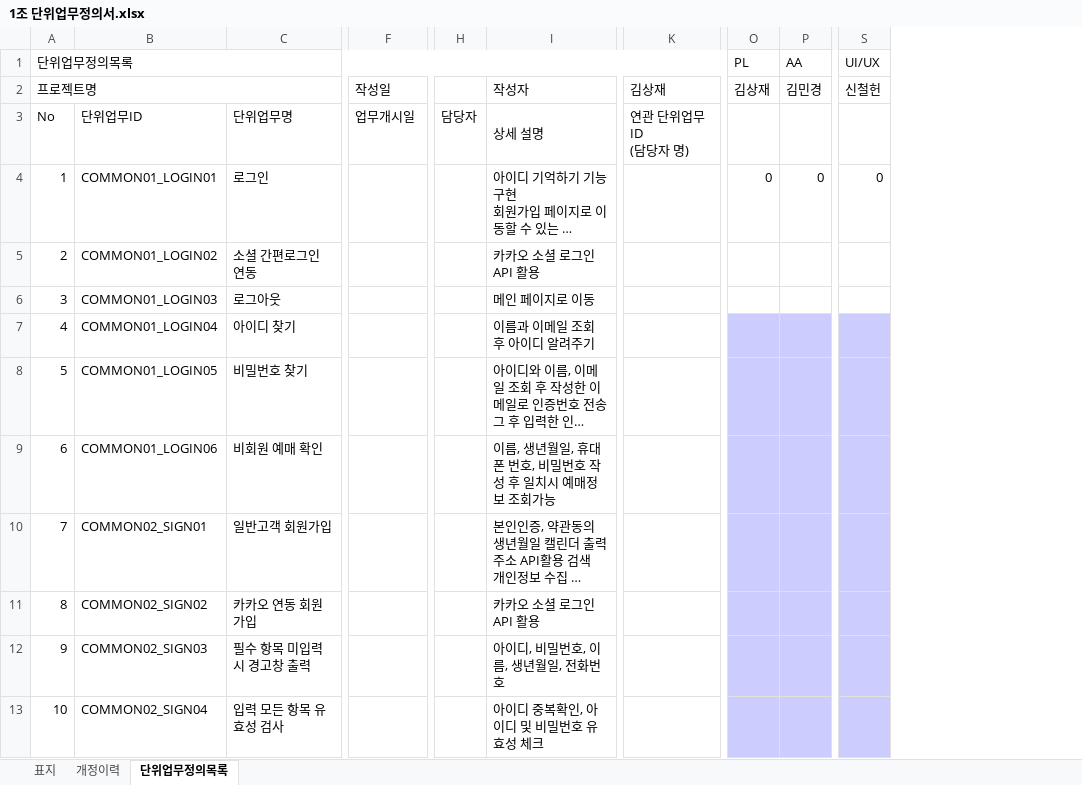
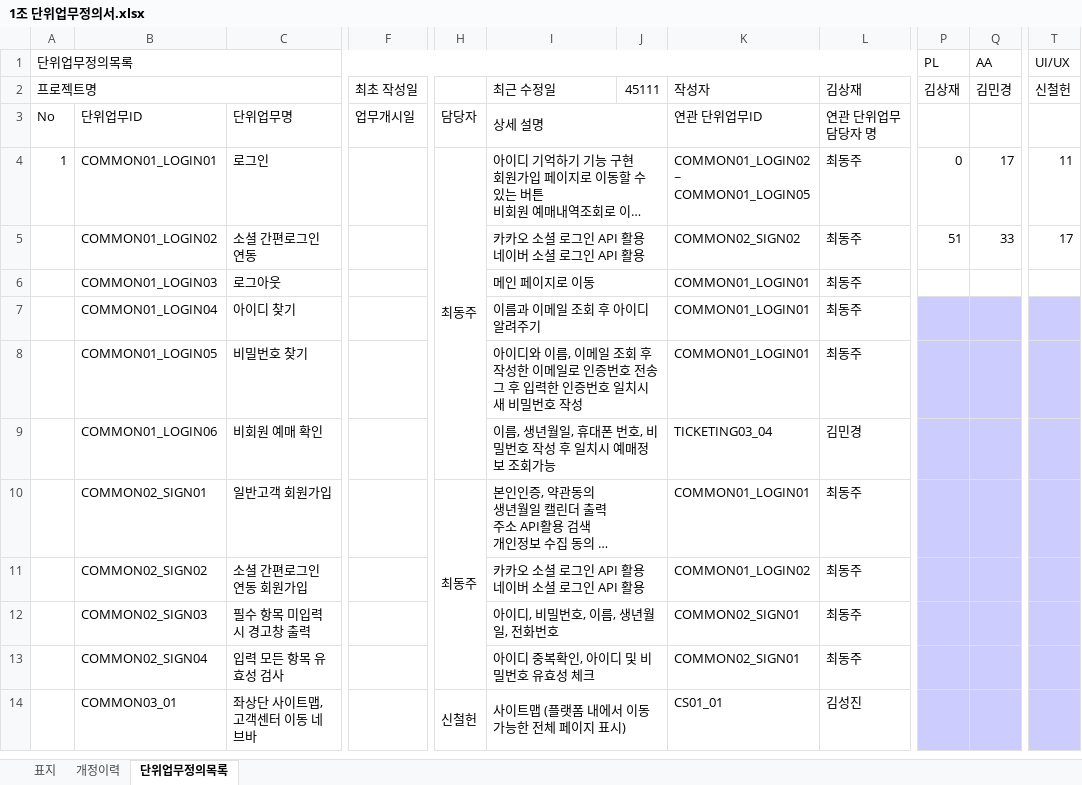
Before and after one commit to jjgod66/dw-final-group1, an Excel workbook: 산출물/1조 단위업무정의서.xlsx, sheet 단위업무정의목록, drawn as a sheet; only a part is shown, gaps mark what is left out; long unchanged cells end in …; values as stored, in another font and other column widths than the file's, no borders; charts and pictures not drawn; removed rows and columns are numbered as before the commit, all else as after; rows hold the shown columns only; ↵ is a line break in a cell; the diff covers the shown part only; the diff names each change by its address in the sheet, - before the commit and + after, or states it on an @@ line.

Commit message:
엑셀파일수정
단위업무정의서, 메뉴구조도 수정

```diff
--- a/산출물/1조 단위업무정의서.xlsx (sheet 단위업무정의목록)
+++ b/산출물/1조 단위업무정의서.xlsx (sheet 단위업무정의목록)
-column H, row 3: 담당자
+column H, rows 3-10: 담당자 | 최동주 |  |  |  |  |  | 최동주
-column K, rows 2-3: 김상재 | 연관 단위업무ID ↵ (담당자 명)
+column J, row 2: 45111
+column K, rows 2-13: 작성자 | 연관 단위업무ID | COMMON01_LOGIN02 ↵ ~ ↵ COMMON01_LOGIN05 | COMMON02_SIGN02 | COMMON01_LOGIN01 | COMMON01_LOGIN01 | COMMON01_LOGIN01 | TICKETING03_04 | COMMON01_LOGIN01 | COMMON01_LOGIN02 | COMMON02_SIGN01 | COMMON02_SIGN01
+column L, rows 2-13: 김상재 | 연관 단위업무 ↵ 담당자 명 | 최동주 | 최동주 | 최동주 | 최동주 | 최동주 | 김민경 | 최동주 | 최동주 | 최동주 | 최동주
-F2: 작성일
+F2: 최초 작성일
-I2: 작성자
+I2: 최근 수정일
-I2:J2 merged
-Q4 (AA): 0
+Q4 (AA): 17
-T4 (UI/UX): 0
+T4 (UI/UX): 11
-A5 (단위업무정의목록): 2
+A5 (단위업무정의목록): (empty)
-I5: 카카오 소셜 로그인 API 활용
+I5: 카카오 소셜 로그인 API 활용 ↵ 네이버 소셜 로그인 API 활용
-P5 (PL): (empty)
+P5 (PL): 51
-Q5 (AA): (empty)
+Q5 (AA): 33
-T5 (UI/UX): (empty)
+T5 (UI/UX): 17
-A6 (단위업무정의목록): 3
+A6 (단위업무정의목록): (empty)
-A7 (단위업무정의목록): 4
+A7 (단위업무정의목록): (empty)
-A8 (단위업무정의목록): 5
+A8 (단위업무정의목록): (empty)
-A9 (단위업무정의목록): 6
+A9 (단위업무정의목록): (empty)
-A10 (단위업무정의목록): 7
+A10 (단위업무정의목록): (empty)
-A11 (단위업무정의목록): 8
+A11 (단위업무정의목록): (empty)
-C11: 카카오 연동 회원가입
+C11: 소셜 간편로그인 연동 회원가입
-I11: 카카오 소셜 로그인 API 활용
+I11: 카카오 소셜 로그인 API 활용 ↵ 네이버 소셜 로그인 API 활용
-A12 (단위업무정의목록): 9
+A12 (단위업무정의목록): (empty)
-A13 (단위업무정의목록): 10
+A13 (단위업무정의목록): (empty)
+row 14:  | COMMON03_01 | 좌상단 사이트맵, 고객센터 이동 네브바 |  | 신철헌 | 사이트맵 (플랫폼 내에서 이동가능한 전체 페이지 표시) |  | CS01_01 | 김성진
```
Also changed, not shown: 99 added rows, 24 removed rows, 1 removed column, 90 edited cells, cell formats and merged cells elsewhere in this sheet, formulas that keep their value, charts or pictures, 산출물/1조 메뉴구조도.xlsx.
